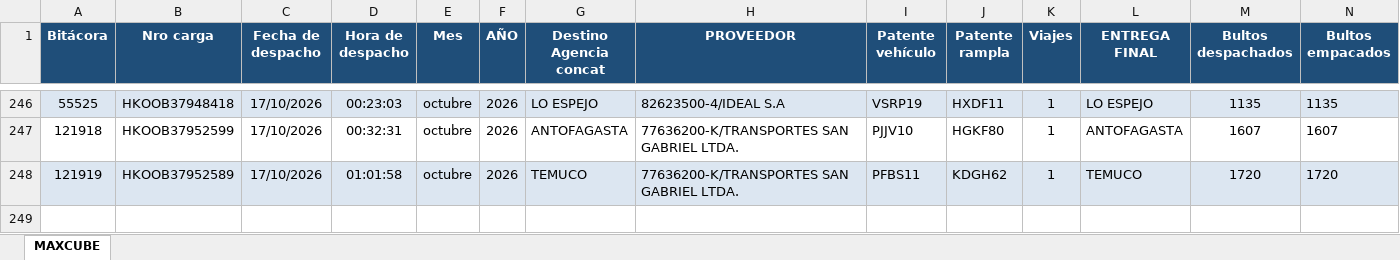
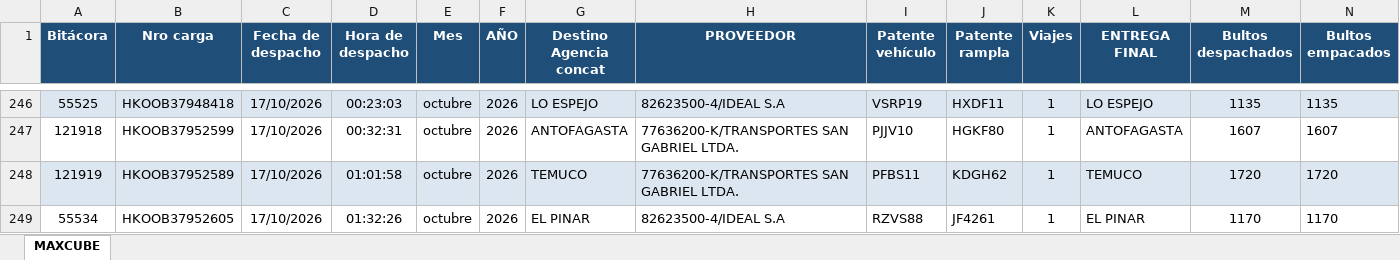
Before and after one commit to ErhickDiaz/COPIA-DASHBOARD_STREAMLIT_LOGISTIC, an Excel workbook: data/MAXCUBE_Primaria.xlsx, sheet MAXCUBE, drawn as a sheet; only a part is shown, gaps mark what is left out; values as stored, in another font and other column widths than the file's, no borders; rows hold the shown columns only; the diff names each change by its address in the sheet, - before the commit and + after, or states it on an @@ line.

Commit message:
Actualización 2026-10-17 01:49:43.839171

```diff
--- a/data/MAXCUBE_Primaria.xlsx (sheet MAXCUBE)
+++ b/data/MAXCUBE_Primaria.xlsx (sheet MAXCUBE)
+row 249: 55534 | HKOOB37952605 | 17/10/2026 | 01:32:26 | octubre | 2026 | EL PINAR | 82623500-4/IDEAL S.A | RZVS88 | JF4261 | 1 | EL PINAR | 1170 | 1170
```
